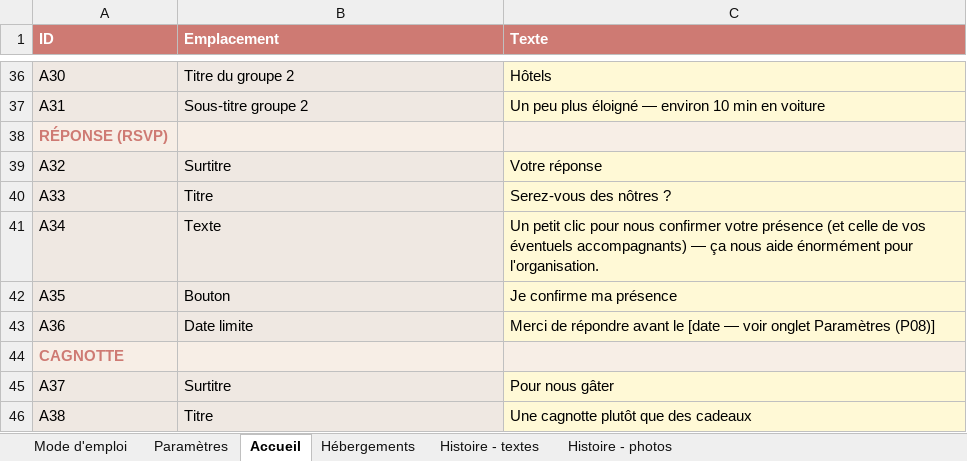
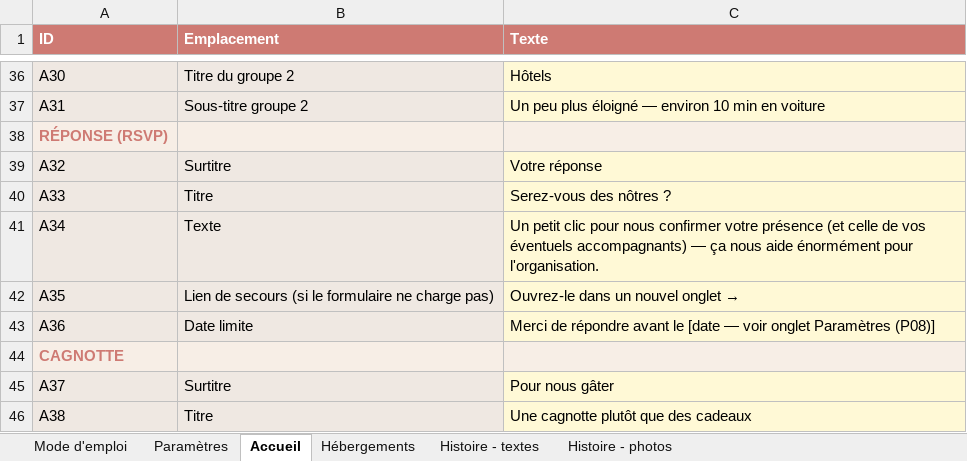
Before and after one commit to Aldaiaur/mariage-en-terre-du-milieu, an Excel workbook: textes-site.xlsx, sheet Accueil, drawn as a sheet; only a part is shown, gaps mark what is left out; values as stored, in another font and other column widths than the file's, no borders; the diff names each change by its address in the sheet, - before the commit and + after, or states it on an @@ line.

```diff
--- a/textes-site.xlsx (sheet Accueil)
+++ b/textes-site.xlsx (sheet Accueil)
-B42 (Emplacement): Bouton
+B42 (Emplacement): Lien de secours (si le formulaire ne charge pas)
-C42 (Texte): Je confirme ma présence
+C42 (Texte): Ouvrez-le dans un nouvel onglet →
```
Also changed, not shown: sheet Paramètres, 1 other file.
